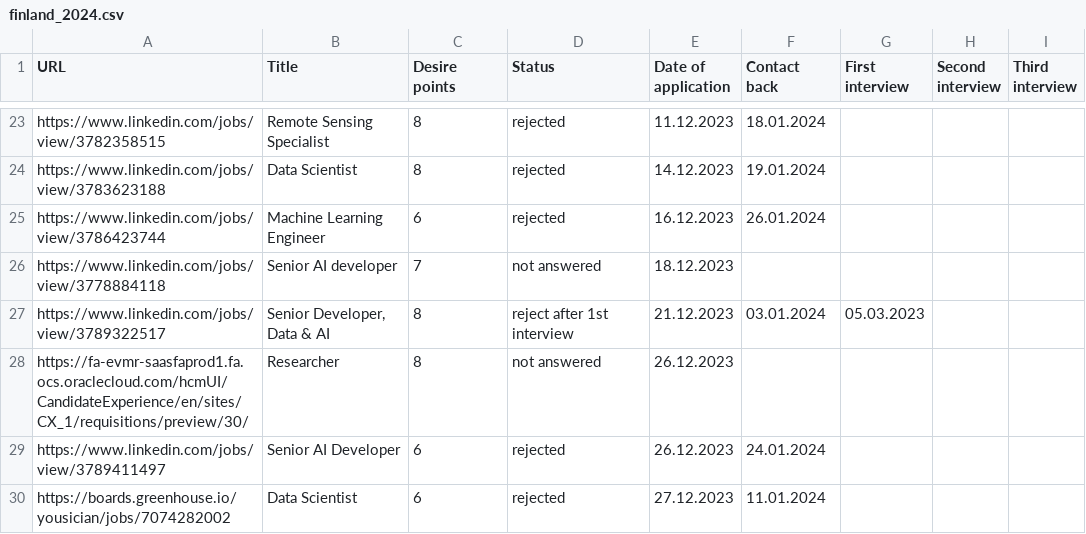
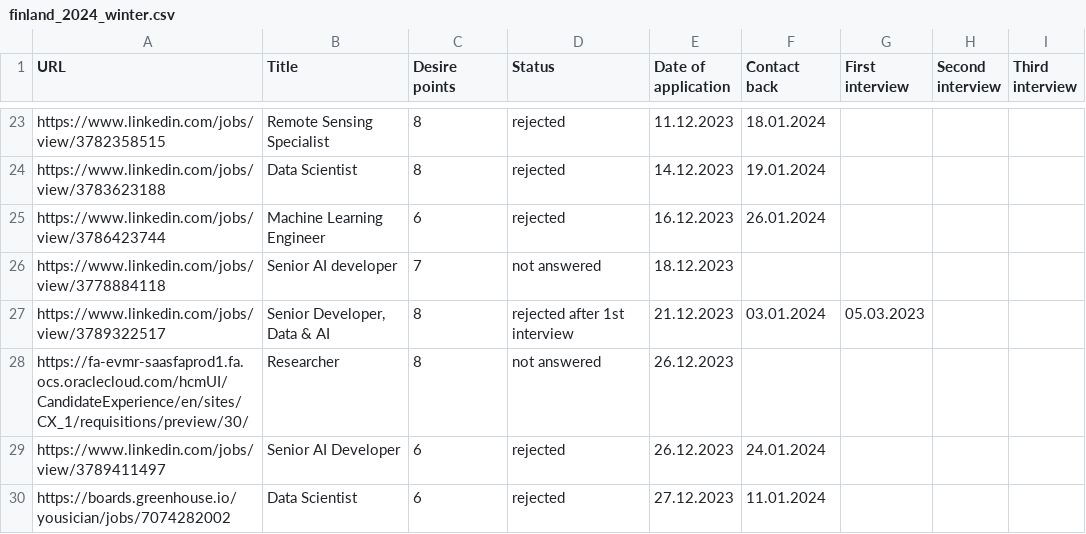
Before and after one commit to Dreamlone/job-search, a CSV file: data/finland_2024_winter.csv (was data/finland_2024.csv), drawn as a sheet; only a part is shown, gaps mark what is left out.

```diff
--- a/data/finland_2024.csv
+++ b/data/finland_2024_winter.csv
@@ -26,3 +26,3 @@ https://www.linkedin.com/jobs/view/3786423744,Machine Learning Engineer,6,reject
 https://www.linkedin.com/jobs/view/3778884118,Senior AI developer,7,not answered,18.12.2023,,,,
-https://www.linkedin.com/jobs/view/3789322517,"Senior Developer, Data & AI",8,reject after 1st interview,21.12.2023,03.01.2024,05.03.2023,,
+https://www.linkedin.com/jobs/view/3789322517,"Senior Developer, Data & AI",8,rejected after 1st interview,21.12.2023,03.01.2024,05.03.2023,,
 https://fa-evmr-saasfaprod1.fa.ocs.oraclecloud.com/hcmUI/CandidateExperience/en/sites/CX_1/requisitions/preview/30/,Researcher,8,not answered,26.12.2023,,,,
```
Also changed, not shown: 9 other files.
